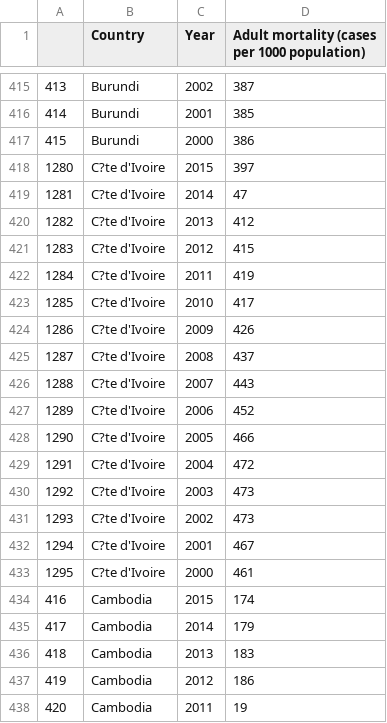
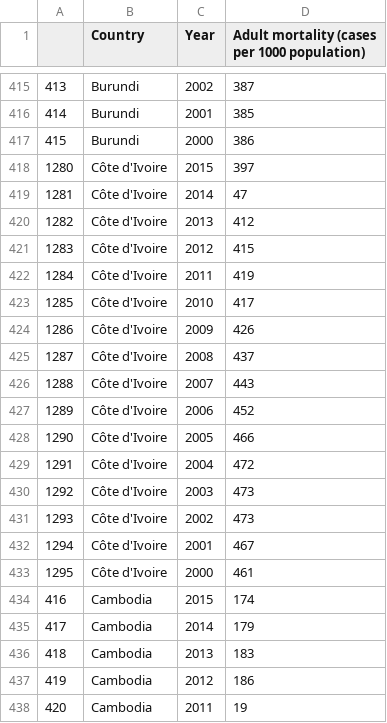
Before and after one commit to mingsheng2002/3179-Data-Visualisation-Project-2, a CSV file: choropleth_map/data/Life Expectancy Data_choroplethmap.csv, drawn as a sheet; only a part is shown, gaps mark what is left out.

Commit message:
Update Life Expectancy Data_choroplethmap.csv

```diff
--- a/choropleth_map/data/Life Expectancy Data_choroplethmap.csv
+++ b/choropleth_map/data/Life Expectancy Data_choroplethmap.csv
@@ -417,18 +417,18 @@
 415,Burundi,2000,386,,,,,,,,,
-1280,C?te d'Ivoire,2015,397,,,,,,,,,
-1281,C?te d'Ivoire,2014,47,,,,,,,,,
-1282,C?te d'Ivoire,2013,412,,,,,,,,,
-1283,C?te d'Ivoire,2012,415,,,,,,,,,
-1284,C?te d'Ivoire,2011,419,,,,,,,,,
-1285,C?te d'Ivoire,2010,417,,,,,,,,,
-1286,C?te d'Ivoire,2009,426,,,,,,,,,
-1287,C?te d'Ivoire,2008,437,,,,,,,,,
-1288,C?te d'Ivoire,2007,443,,,,,,,,,
-1289,C?te d'Ivoire,2006,452,,,,,,,,,
-1290,C?te d'Ivoire,2005,466,,,,,,,,,
-1291,C?te d'Ivoire,2004,472,,,,,,,,,
-1292,C?te d'Ivoire,2003,473,,,,,,,,,
-1293,C?te d'Ivoire,2002,473,,,,,,,,,
-1294,C?te d'Ivoire,2001,467,,,,,,,,,
-1295,C?te d'Ivoire,2000,461,,,,,,,,,
+1280,Côte d'Ivoire,2015,397,,,,,,,,,
+1281,Côte d'Ivoire,2014,47,,,,,,,,,
+1282,Côte d'Ivoire,2013,412,,,,,,,,,
+1283,Côte d'Ivoire,2012,415,,,,,,,,,
+1284,Côte d'Ivoire,2011,419,,,,,,,,,
+1285,Côte d'Ivoire,2010,417,,,,,,,,,
+1286,Côte d'Ivoire,2009,426,,,,,,,,,
+1287,Côte d'Ivoire,2008,437,,,,,,,,,
+1288,Côte d'Ivoire,2007,443,,,,,,,,,
+1289,Côte d'Ivoire,2006,452,,,,,,,,,
+1290,Côte d'Ivoire,2005,466,,,,,,,,,
+1291,Côte d'Ivoire,2004,472,,,,,,,,,
+1292,Côte d'Ivoire,2003,473,,,,,,,,,
+1293,Côte d'Ivoire,2002,473,,,,,,,,,
+1294,Côte d'Ivoire,2001,467,,,,,,,,,
+1295,Côte d'Ivoire,2000,461,,,,,,,,,
 416,Cambodia,2015,174,,,,,,,,,
```
